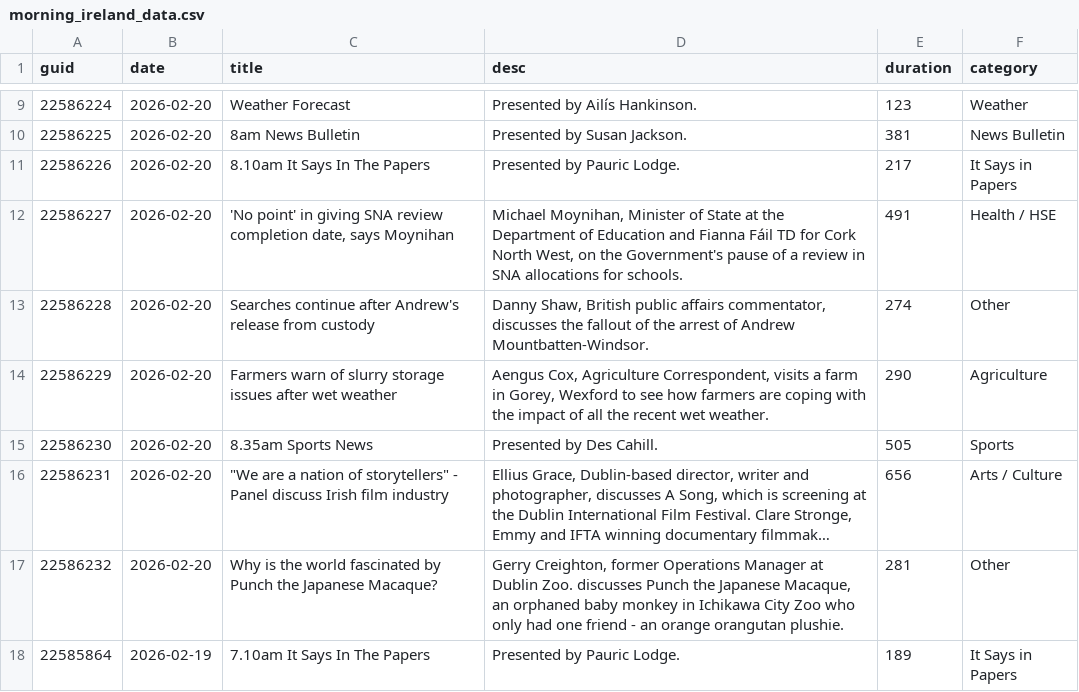
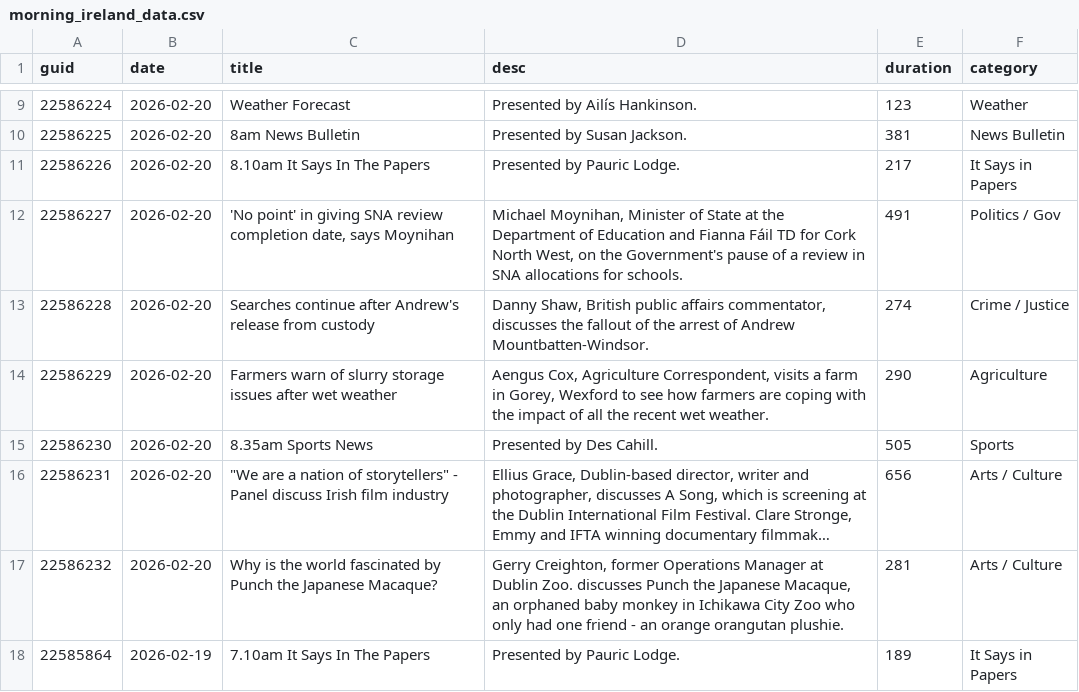
Before and after one commit to alexbbradley/morning-ireland, a CSV file: morning_ireland_data.csv, drawn as a sheet; only a part is shown, gaps mark what is left out; long unchanged cells end in …; the diff covers the shown part only; the diff names each change by its address in the sheet, - before the commit and + after, or states it on an @@ line.

```diff
--- a/morning_ireland_data.csv
+++ b/morning_ireland_data.csv
-F12 (category): Health / HSE
+F12 (category): Politics / Gov
-F13 (category): Other
+F13 (category): Crime / Justice
-F17 (category): Other
+F17 (category): Arts / Culture
```
Also changed, not shown: 57 edited cells elsewhere in this file, 1 other file.
